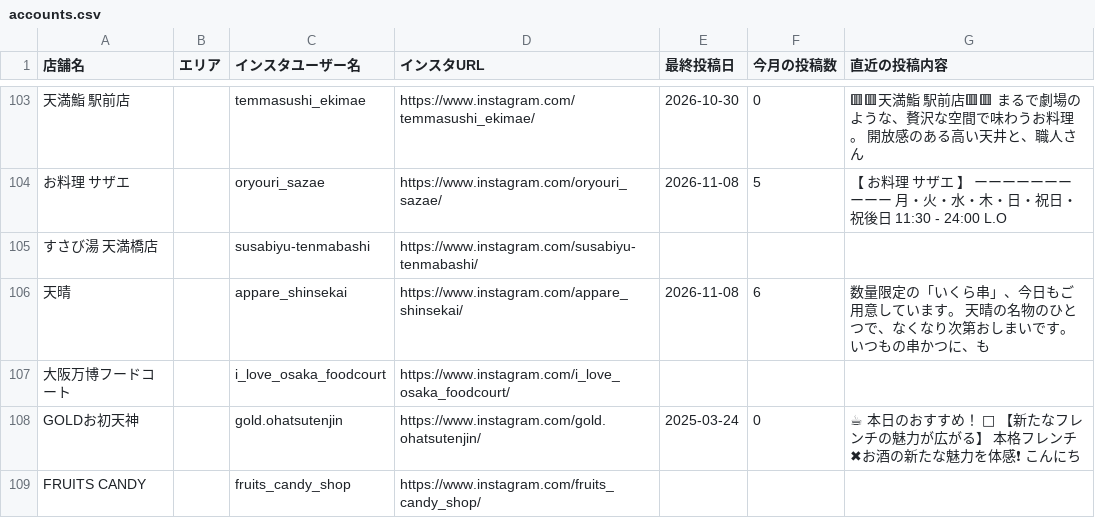
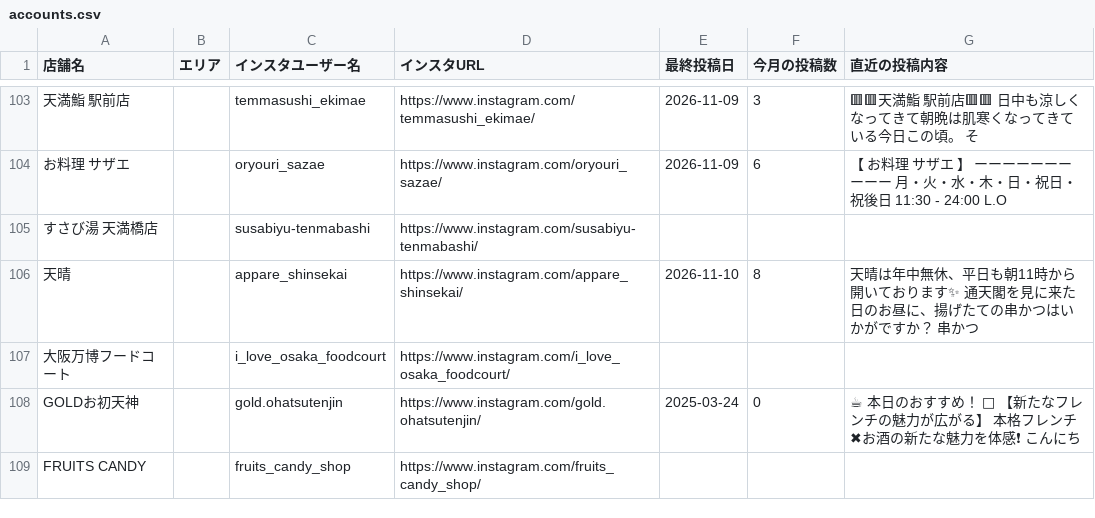
Before and after one commit to hassinxkato-hash/insta-dashboard, a CSV file: accounts.csv, drawn as a sheet; only a part is shown, gaps mark what is left out; the diff covers the shown part only; the diff names each change by its address in the sheet, - before the commit and + after, or states it on an @@ line.

```diff
--- a/accounts.csv
+++ b/accounts.csv
-E103 (最終投稿日): 2026-10-30
+E103 (最終投稿日): 2026-11-09
-F103 (今月の投稿数): 0
+F103 (今月の投稿数): 3
-G103 (直近の投稿内容): …駅前店🟥🟥 まるで劇場のような、贅沢な空間で味わうお料理。 開放感のある高い天井と、職人さん
+G103 (直近の投稿内容): …駅前店🟥🟥 日中も涼しくなってきて朝晩は肌寒くなってきている今日この頃。 そ
-E104 (最終投稿日): 2026-11-08
+E104 (最終投稿日): 2026-11-09
-F104 (今月の投稿数): 5
+F104 (今月の投稿数): 6
-E106 (最終投稿日): 2026-11-08
+E106 (最終投稿日): 2026-11-10
-F106 (今月の投稿数): 6
+F106 (今月の投稿数): 8
-G106 (直近の投稿内容): 数量限定の「いくら串」、今日もご用意しています。 天晴の名物のひとつで、なくなり次第おしまいです。 いつもの串かつに、も
+G106 (直近の投稿内容): 天晴は年中無休、平日も朝11時から開いております✨ 通天閣を見に来た日のお昼に、揚げたての串かつはいかがですか？ 串かつ
```
Also changed, not shown: 105 edited cells elsewhere in this file, 1 other file.
